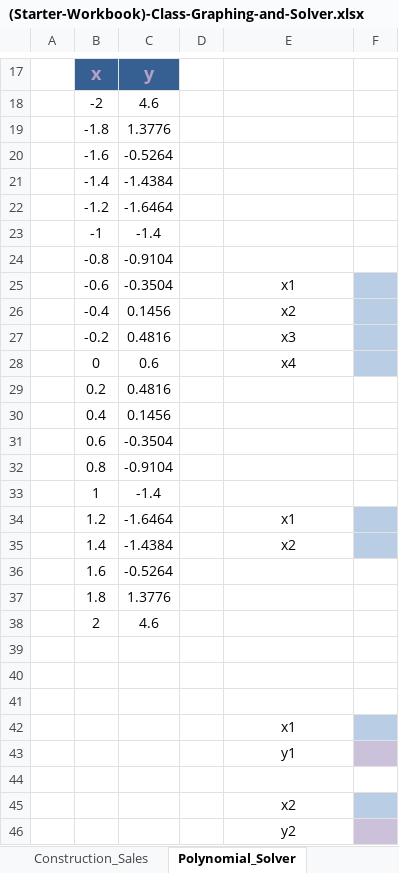
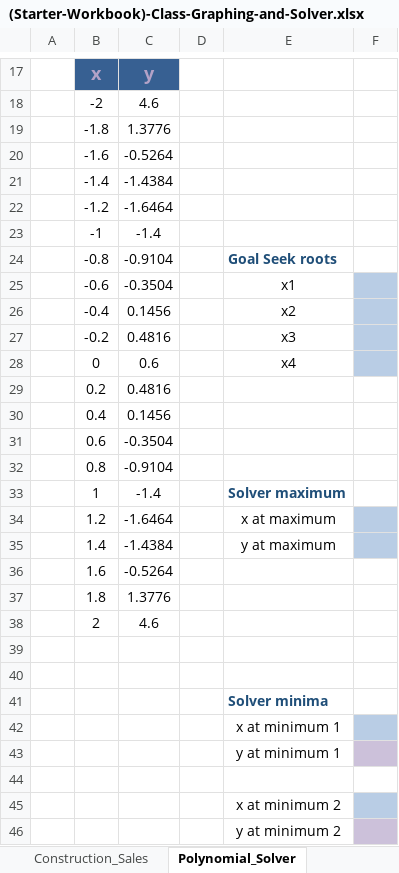
Before and after one commit to byu-cce270/content, an Excel workbook: docs/unit1/4_graphing_numsolver/(Starter-Workbook)-Class-Graphing-and-Solver.xlsx, sheet Polynomial_Solver, drawn as a sheet; only a part is shown, gaps mark what is left out; values as stored, in another font and other column widths than the file's, no borders; charts and pictures not drawn; removed rows and columns are numbered as before the commit, all else as after; the diff names each change by its address in the sheet, - before the commit and + after, or states it on an @@ line.

```diff
--- a/docs/unit1/4_graphing_numsolver/(Starter-Workbook)-Class-Graphing-and-Solver.xlsx (sheet Polynomial_Solver)
+++ b/docs/unit1/4_graphing_numsolver/(Starter-Workbook)-Class-Graphing-and-Solver.xlsx (sheet Polynomial_Solver)
-E24: (empty)
+E24: Goal Seek roots
-E33: (empty)
+E33: Solver maximum
-E34: x1
+E34: x at maximum
-E35: x2
+E35: y at maximum
+row 41:  |  |  |  | Solver minima
+row 42:  |  |  |  | x at minimum 1
+row 43:  |  |  |  | y at minimum 1
-E45: x1
+E45: x at minimum 2
-E46: y1
+E46: y at minimum 2
-row 44: (empty)
-row 45:  |  |  |  | x2
-row 46:  |  |  |  | y2
```
Also changed, not shown: sheet Construction_Sales, charts or pictures, docs/unit1/4_graphing_numsolver/(Starter-Workbook)-HW-Graphing-and-Solver.xlsx, docs/unit1/4_graphing_numsolver/(Starter-Workbook)-Pre-Graphing-and-Solver.xlsx, 5 other files.
